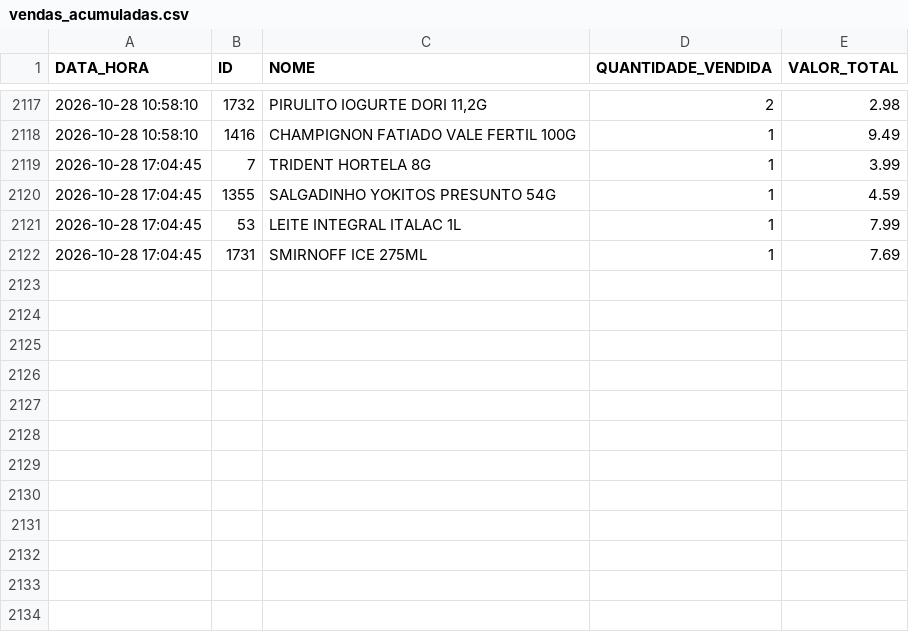
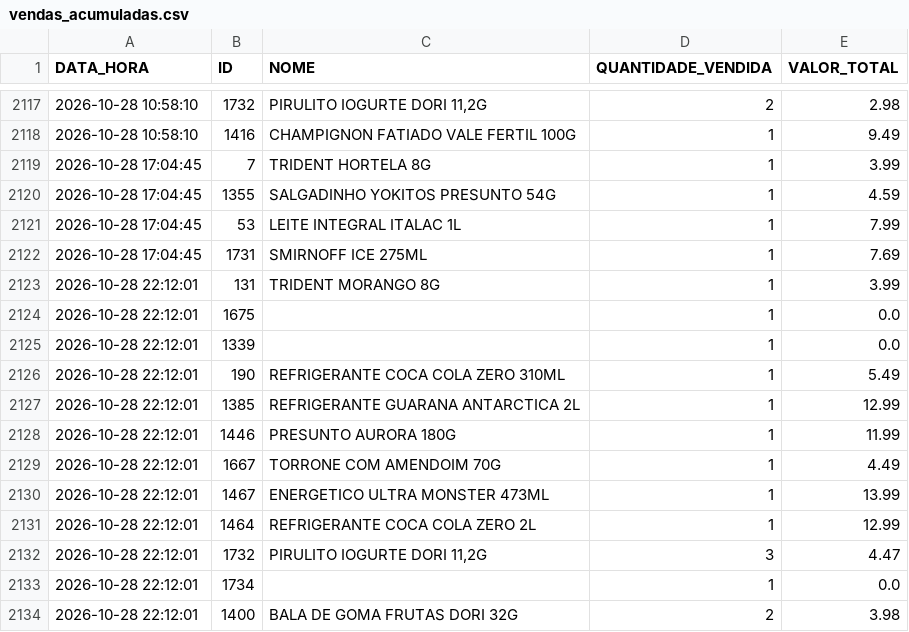
Before and after one commit to HugoSMonteiro/PesquisaMercado, a CSV file: vendas_acumuladas.csv, drawn as a sheet; only a part is shown, gaps mark what is left out; the diff names each change by its address in the sheet, - before the commit and + after, or states it on an @@ line.

```diff
--- a/vendas_acumuladas.csv
+++ b/vendas_acumuladas.csv
+row 2123: 2026-10-28 22:12:01 | 131 | TRIDENT MORANGO 8G | 1 | 3.99
+row 2124: 2026-10-28 22:12:01 | 1675 |  | 1 | 0.0
+row 2125: 2026-10-28 22:12:01 | 1339 |  | 1 | 0.0
+row 2126: 2026-10-28 22:12:01 | 190 | REFRIGERANTE COCA COLA ZERO 310ML | 1 | 5.49
+row 2127: 2026-10-28 22:12:01 | 1385 | REFRIGERANTE GUARANA ANTARCTICA 2L | 1 | 12.99
+row 2128: 2026-10-28 22:12:01 | 1446 | PRESUNTO AURORA 180G | 1 | 11.99
+row 2129: 2026-10-28 22:12:01 | 1667 | TORRONE COM AMENDOIM 70G | 1 | 4.49
+row 2130: 2026-10-28 22:12:01 | 1467 | ENERGETICO ULTRA MONSTER 473ML | 1 | 13.99
+row 2131: 2026-10-28 22:12:01 | 1464 | REFRIGERANTE COCA COLA ZERO 2L | 1 | 12.99
+row 2132: 2026-10-28 22:12:01 | 1732 | PIRULITO IOGURTE DORI 11,2G | 3 | 4.47
+row 2133: 2026-10-28 22:12:01 | 1734 |  | 1 | 0.0
+row 2134: 2026-10-28 22:12:01 | 1400 | BALA DE GOMA FRUTAS DORI 32G | 2 | 3.98
```
Also changed, not shown: movimentacoes.csv, 2 other files.
